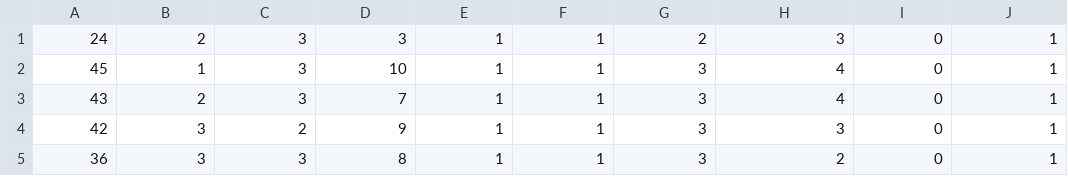
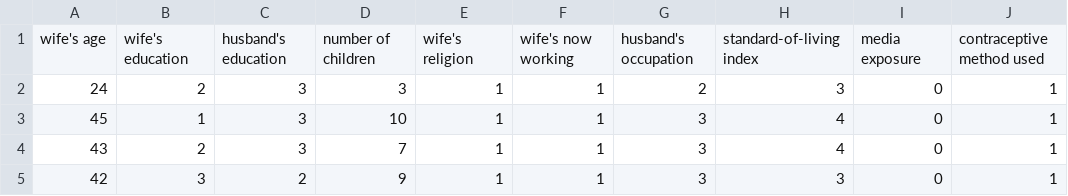
Before and after one commit to Danielle-Huber/CPSC322FinalProject, a CSV file: input_data/contraception_data.csv (was contraception_data.csv), drawn as a sheet; only a part is shown; the shorter side is filled out with more unchanged rows; the diff names each change by its address in the sheet, - before the commit and + after, or states it on an @@ line.

Commit message:
Dataset Opened

```diff
--- a/contraception_data.csv
+++ b/input_data/contraception_data.csv
+row 1: wife's age | wife's education | husband's education | number of children | wife's religion | wife's now working | husband's occupation | standard-of-living index | media exposure | contraceptive method used
```
Also changed, not shown: 3 other files.
